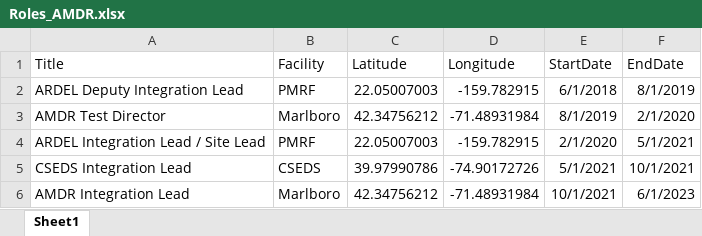
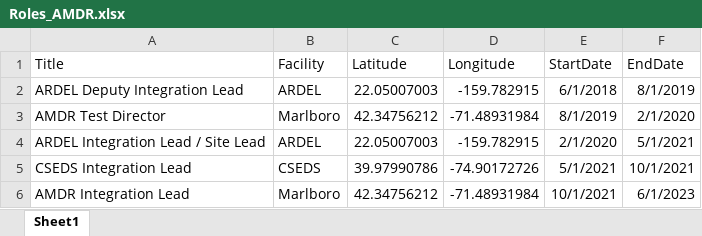
Before and after one commit to denniszomar/InterviewPresentation, an Excel workbook: Roles_AMDR.xlsx, sheet Sheet1, drawn as a sheet; values as stored, in another font and other column widths than the file's, no borders; the diff names each change by its address in the sheet, - before the commit and + after, or states it on an @@ line.

Commit message:
Changed facility names

```diff
--- a/Roles_AMDR.xlsx (sheet Sheet1)
+++ b/Roles_AMDR.xlsx (sheet Sheet1)
-B2 (Facility): PMRF
+B2 (Facility): ARDEL
-B4 (Facility): PMRF
+B4 (Facility): ARDEL
```
